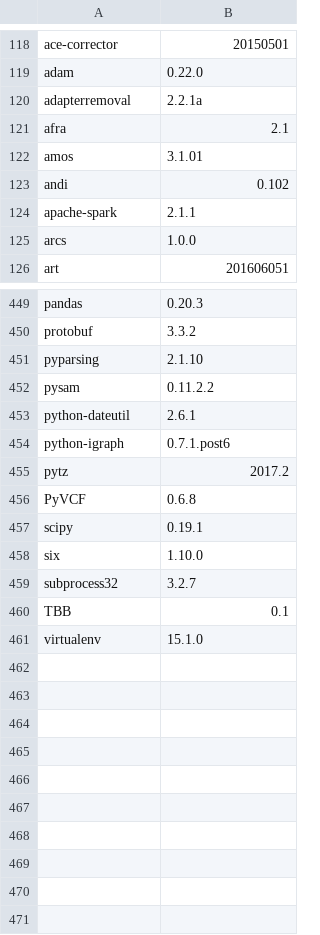
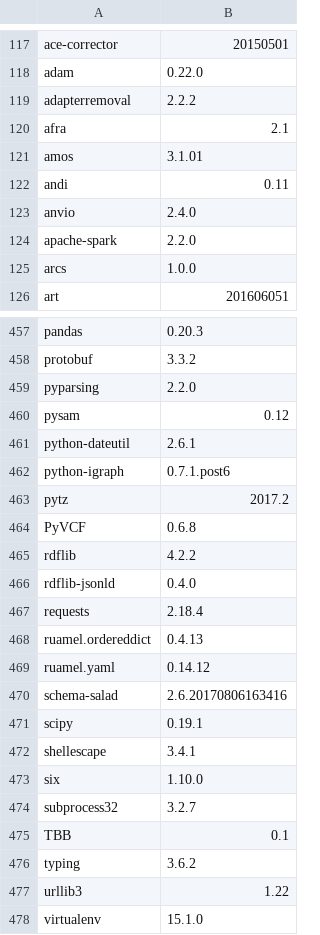
Before and after one commit to bcgsc/orca, a TSV file: versions.tsv, drawn as a sheet; only a part is shown, gaps mark what is left out; the diff covers the shown part only.

```diff
--- a/versions.tsv
+++ b/versions.tsv
@@ -119,7 +118,8 @@ ace-corrector	20150501
 adam	0.22.0
-adapterremoval	2.2.1a
+adapterremoval	2.2.2
 afra	2.1
 amos	3.1.01
-andi	0.102
-apache-spark	2.1.1
+andi	0.11
+anvio	2.4.0
+apache-spark	2.2.0
 arcs	1.0.0
@@ -450,4 +458,4 @@ pandas	0.20.3
 protobuf	3.3.2
-pyparsing	2.1.10
-pysam	0.11.2.2
+pyparsing	2.2.0
+pysam	0.12
 python-dateutil	2.6.1
@@ -456,3 +464,10 @@ pytz	2017.2
 PyVCF	0.6.8
+rdflib	4.2.2
+rdflib-jsonld	0.4.0
+requests	2.18.4
+ruamel.ordereddict	0.4.13
+ruamel.yaml	0.14.12
+schema-salad	2.6.20170806163416
 scipy	0.19.1
+shellescape	3.4.1
 six	1.10.0
@@ -460,2 +475,4 @@ subprocess32	3.2.7
 TBB	0.1
+typing	3.6.2
+urllib3	1.22
 virtualenv	15.1.0
```
Also changed, not shown: 24 added rows, 17 removed rows, 12 moved rows and 63 edited cells elsewhere in this file.
